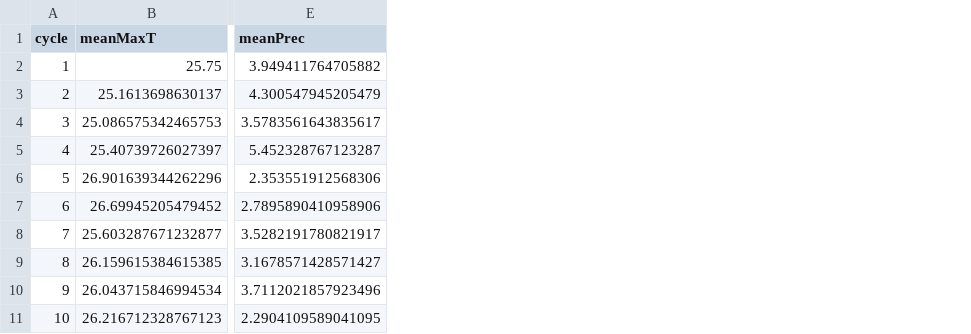
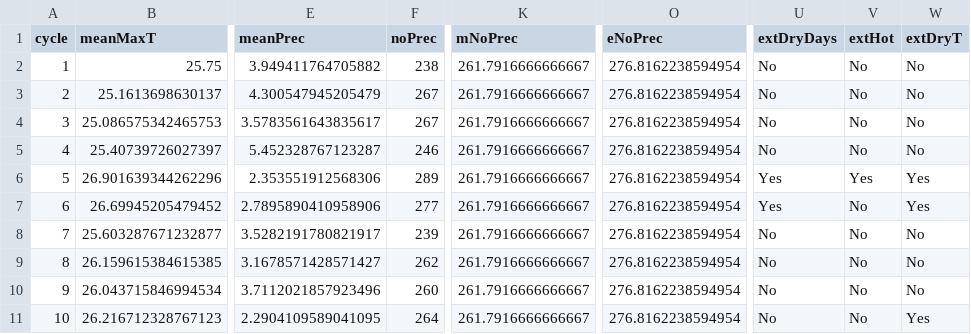
Before and after one commit to vrudolf/Community-transition, a CSV file: output/frog_climate_data_annualsum.csv, drawn as a sheet; only a part is shown, gaps mark what is left out; the diff names each change by its address in the sheet, - before the commit and + after, or states it on an @@ line.

Commit message:
Climate variables and extreme climate effect plot
Worked to clear up the climate variables and include some node attributes. Also made a nice effect size plot for extreme years. Realized burstiness is not useful for extreme years

```diff
--- a/output/frog_climate_data_annualsum.csv
+++ b/output/frog_climate_data_annualsum.csv
+column F (noPrec), rows 2-11: 238 | 267 | 267 | 246 | 289 | 277 | 239 | 262 | 260 | 264
+column K (mNoPrec), rows 2-11: all 261.7916666666667
+column O (eNoPrec), rows 2-11: all 276.8162238594954
+column U (extDryDays), rows 2-11: No | No | No | No | Yes | Yes | No | No | No | No
+column V (extHot), rows 2-11: No | No | No | No | Yes | No | No | No | No | No
+column W (extDryT), rows 2-11: No | No | No | No | Yes | Yes | No | No | No | Yes
```
Also changed, not shown: combined_anova_results.csv, output/frog_WeatherPCA.csv, 32 other files.
